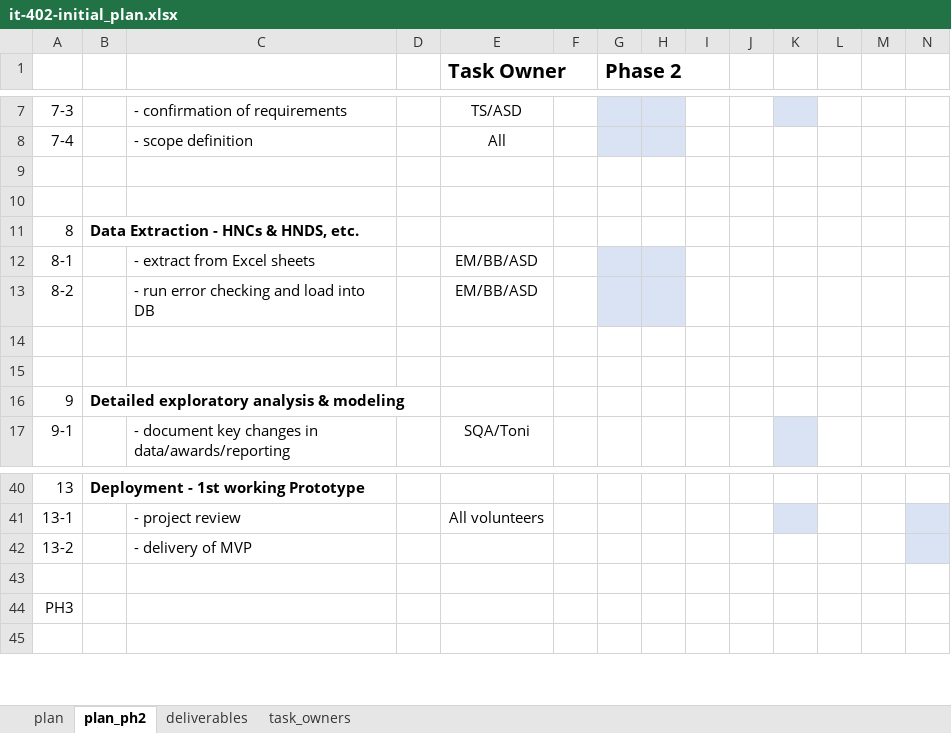
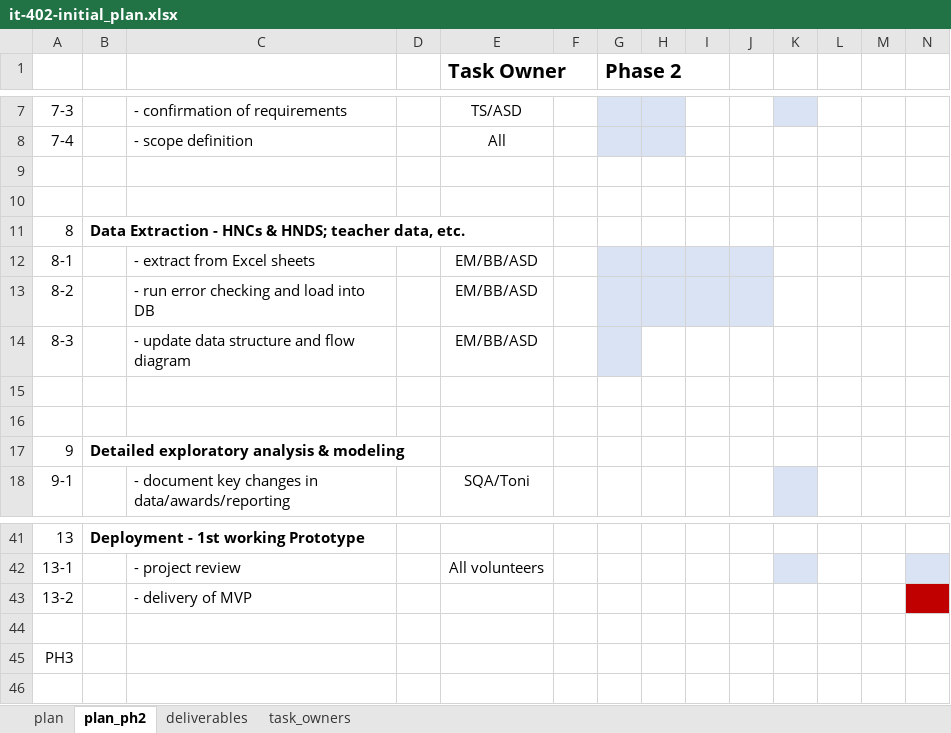
Before and after one commit to aba-sah/sta-it402-dresscode, an Excel workbook: project_plan/it-402-initial_plan.xlsx, sheet plan_ph2, drawn as a sheet; only a part is shown, gaps mark what is left out; values as stored, in another font and other column widths than the file's, no borders; addresses are those after the commit; the diff names each change by its address in the sheet, - before the commit and + after, or states it on an @@ line.

Commit message:
Add files via upload

```diff
--- a/project_plan/it-402-initial_plan.xlsx (sheet plan_ph2)
+++ b/project_plan/it-402-initial_plan.xlsx (sheet plan_ph2)
-B11: Data Extraction - HNCs & HNDS, etc.
+B11: Data Extraction - HNCs & HNDS; teacher data, etc.
-I12:J13 fill: none
+I12:J13 fill: #DAE3F3
+row 14: 8-3 |  | - update data structure and flow diagram |  | EM/BB/ASD
-N43 fill: #DAE3F3
+N43 fill: #C00000
```
